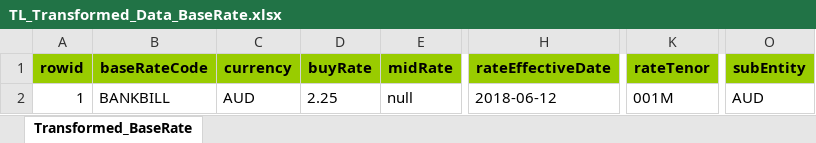
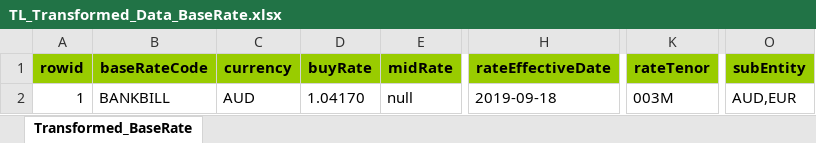
Before and after one commit to shirleenhong/automation-loan-application-cba, an Excel workbook: DataSet/NewUATDeals_DataSet/Transformation_Layer/TL_Base_Rate/TL_Transformed_Data_BaseRate.xlsx, sheet Transformed_BaseRate, drawn as a sheet; only a part is shown, gaps mark what is left out; values as stored, in another font and other column widths than the file's, no borders; the diff names each change by its address in the sheet, - before the commit and + after, or states it on an @@ line.

```diff
--- a/DataSet/NewUATDeals_DataSet/Transformation_Layer/TL_Base_Rate/TL_Transformed_Data_BaseRate.xlsx (sheet Transformed_BaseRate)
+++ b/DataSet/NewUATDeals_DataSet/Transformation_Layer/TL_Base_Rate/TL_Transformed_Data_BaseRate.xlsx (sheet Transformed_BaseRate)
-D2 (buyRate): 2.25
+D2 (buyRate): 1.04170
-H2 (rateEffectiveDate): 2018-06-12
+H2 (rateEffectiveDate): 2019-09-18
-K2 (rateTenor): 001M
+K2 (rateTenor): 003M
-O2 (subEntity): AUD
+O2 (subEntity): AUD,EUR
```
Also changed, not shown: DataSet/NewUATDeals_DataSet/Transformation_Layer/TL_Data_Set_New_UAT.xlsx, 5 other files.
